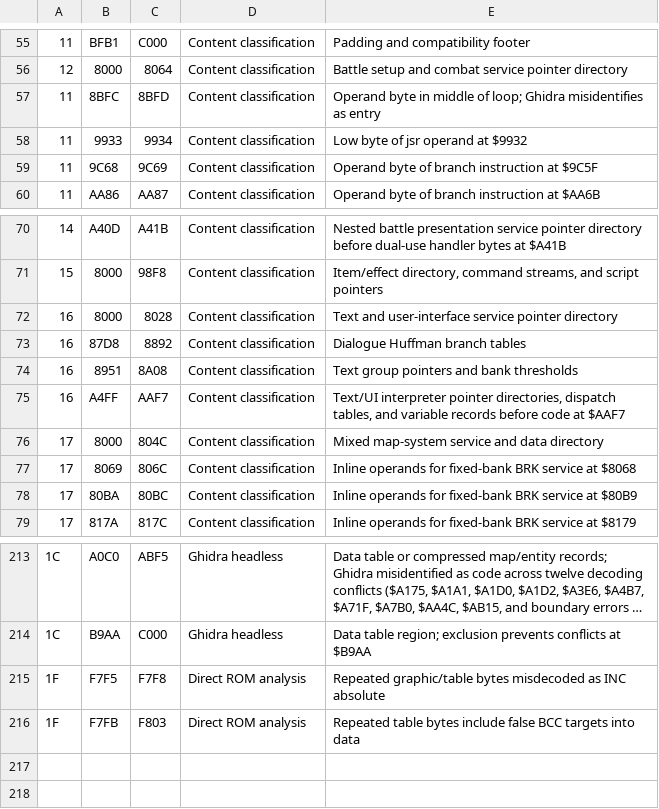
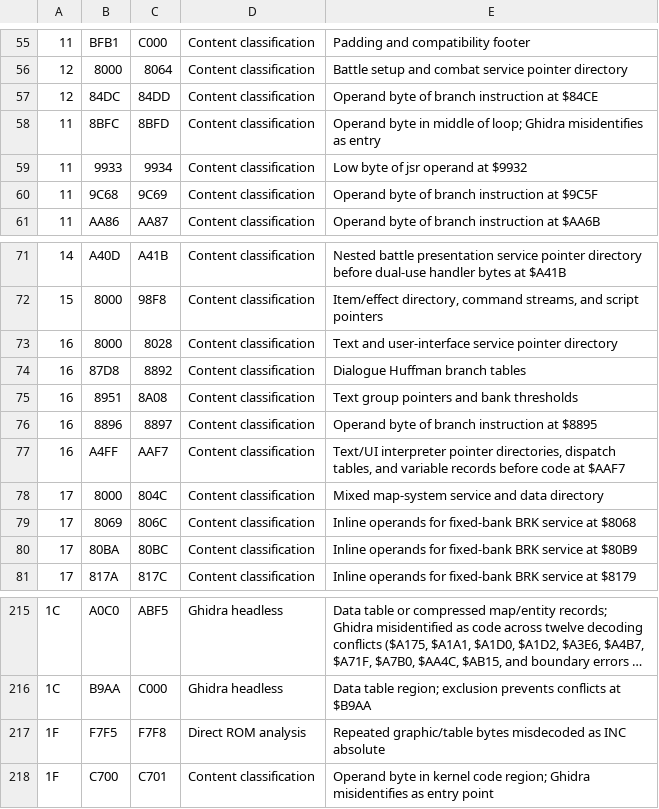
Before and after one commit to JEschete/DW4_Disassembly, a TSV file: config/code-exclusions.tsv, drawn as a sheet; only a part is shown, gaps mark what is left out; long unchanged cells end in ….

Commit message:
Resolve remaining operand conflicts: Bank 12 (), Bank 16 (), Bank 1F (); 30 conflicts → 3 Ghidra-only false positives

```diff
--- a/config/code-exclusions.tsv
+++ b/config/code-exclusions.tsv
@@ -56,2 +56,3 @@
 12	8000	8064	Content classification	Battle setup and combat service pointer directory
+12	84DC	84DD	Content classification	Operand byte of branch instruction at $84CE
 11	8BFC	8BFD	Content classification	Operand byte in middle of loop; Ghidra misidentifies as entry
@@ -74,2 +75,3 @@
 16	8951	8A08	Content classification	Text group pointers and bank thresholds
+16	8896	8897	Content classification	Operand byte of branch instruction at $8895
 16	A4FF	AAF7	Content classification	Text/UI interpreter pointer directories, dispatch tables, and variable records before code at $AAF7
@@ -215,2 +217,2 @@
 1F	F7F5	F7F8	Direct ROM analysis	Repeated graphic/table bytes misdecoded as INC absolute
-1F	F7FB	F803	Direct ROM analysis	Repeated table bytes include false BCC targets into data
+1F	C700	C701	Content classification	Operand byte in kernel code region; Ghidra misidentifies as entry point
```
